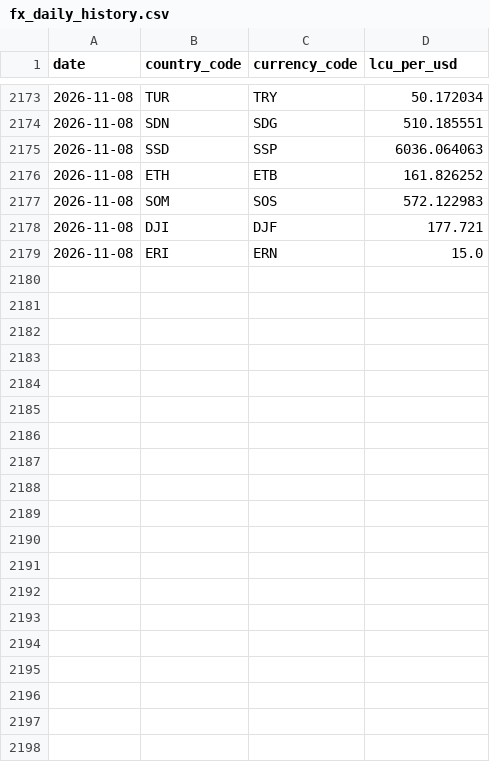
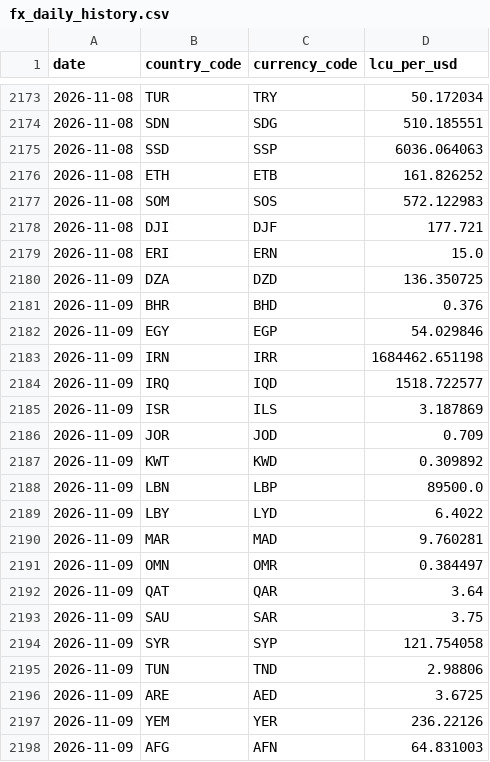
Before and after one commit to rafaywaqar2004-lang/overeign-risk-index, a CSV file: fx_daily_history.csv, drawn as a sheet; only a part is shown, gaps mark what is left out; the diff covers the shown part only.

```diff
--- a/fx_daily_history.csv
+++ b/fx_daily_history.csv
@@ -2179 +2179,20 @@ date,country_code,currency_code,lcu_per_usd
 2026-11-08,ERI,ERN,15.0
+2026-11-09,DZA,DZD,136.350725
+2026-11-09,BHR,BHD,0.376
+2026-11-09,EGY,EGP,54.029846
+2026-11-09,IRN,IRR,1684462.651198
+2026-11-09,IRQ,IQD,1518.722577
+2026-11-09,ISR,ILS,3.187869
+2026-11-09,JOR,JOD,0.709
+2026-11-09,KWT,KWD,0.309892
+2026-11-09,LBN,LBP,89500.0
+2026-11-09,LBY,LYD,6.4022
+2026-11-09,MAR,MAD,9.760281
+2026-11-09,OMN,OMR,0.384497
+2026-11-09,QAT,QAR,3.64
+2026-11-09,SAU,SAR,3.75
+2026-11-09,SYR,SYP,121.754058
+2026-11-09,TUN,TND,2.98806
+2026-11-09,ARE,AED,3.6725
+2026-11-09,YEM,YER,236.22126
+2026-11-09,AFG,AFN,64.831003
```
Also changed, not shown: 14 added rows elsewhere in this file.
